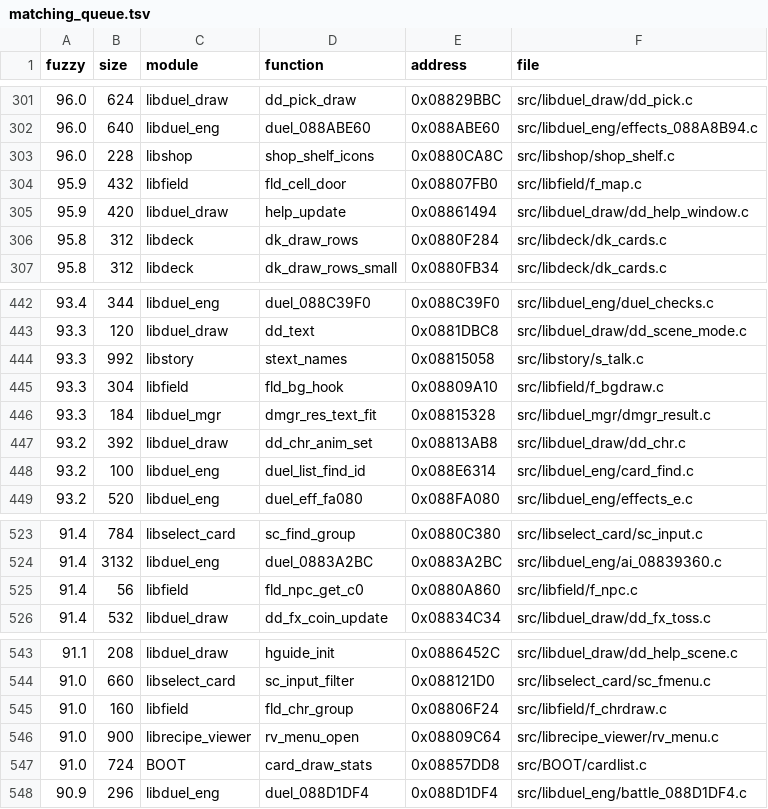
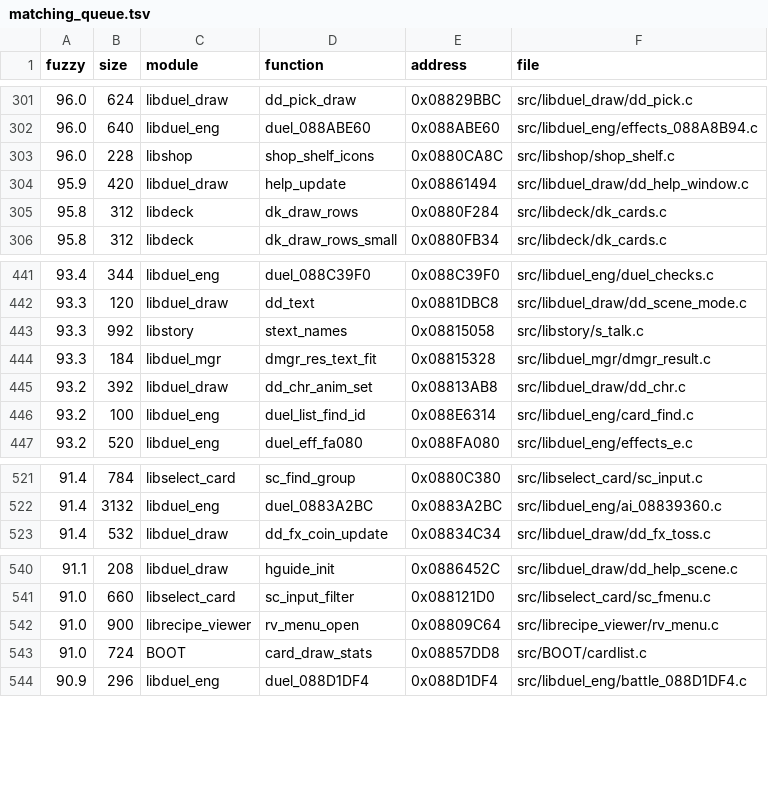
Before and after one commit to thiago-cipitelli/tagforce-decomp, a TSV file: docs/matching_queue.tsv, drawn as a sheet; only a part is shown, gaps mark what is left out.

Commit message:
libfield f_npc/f_bgdraw/f_chrdraw/f_map: fld_npc_get_c0, fld_bg_hook, fld_chr_group e fld_cell_door batendo (return 0 no lugar de r = 0; hit declarado antes de name; default: case 0: no topo do switch, com @rodata da tabela; || no case 0x24 e switch sem default); comentários NON_MATCHING de fpt_place e fld_player_seek atualizados; libfield MATCH, check-all MATCH

```diff
--- a/docs/matching_queue.tsv
+++ b/docs/matching_queue.tsv
@@ -303,3 +303,2 @@ fuzzy	size	module	function	address	file
 96.0	228	libshop	shop_shelf_icons	0x0880CA8C	src/libshop/shop_shelf.c
-95.9	432	libfield	fld_cell_door	0x08807FB0	src/libfield/f_map.c
 95.9	420	libduel_draw	help_update	0x08861494	src/libduel_draw/dd_help_window.c
@@ -444,3 +443,2 @@ fuzzy	size	module	function	address	file
 93.3	992	libstory	stext_names	0x08815058	src/libstory/s_talk.c
-93.3	304	libfield	fld_bg_hook	0x08809A10	src/libfield/f_bgdraw.c
 93.3	184	libduel_mgr	dmgr_res_text_fit	0x08815328	src/libduel_mgr/dmgr_result.c
@@ -524,3 +522,2 @@ fuzzy	size	module	function	address	file
 91.4	3132	libduel_eng	duel_0883A2BC	0x0883A2BC	src/libduel_eng/ai_08839360.c
-91.4	56	libfield	fld_npc_get_c0	0x0880A860	src/libfield/f_npc.c
 91.4	532	libduel_draw	dd_fx_coin_update	0x08834C34	src/libduel_draw/dd_fx_toss.c
@@ -544,3 +541,2 @@ fuzzy	size	module	function	address	file
 91.0	660	libselect_card	sc_input_filter	0x088121D0	src/libselect_card/sc_fmenu.c
-91.0	160	libfield	fld_chr_group	0x08806F24	src/libfield/f_chrdraw.c
 91.0	900	librecipe_viewer	rv_menu_open	0x08809C64	src/librecipe_viewer/rv_menu.c
```
Also changed, not shown: 8 other files.
